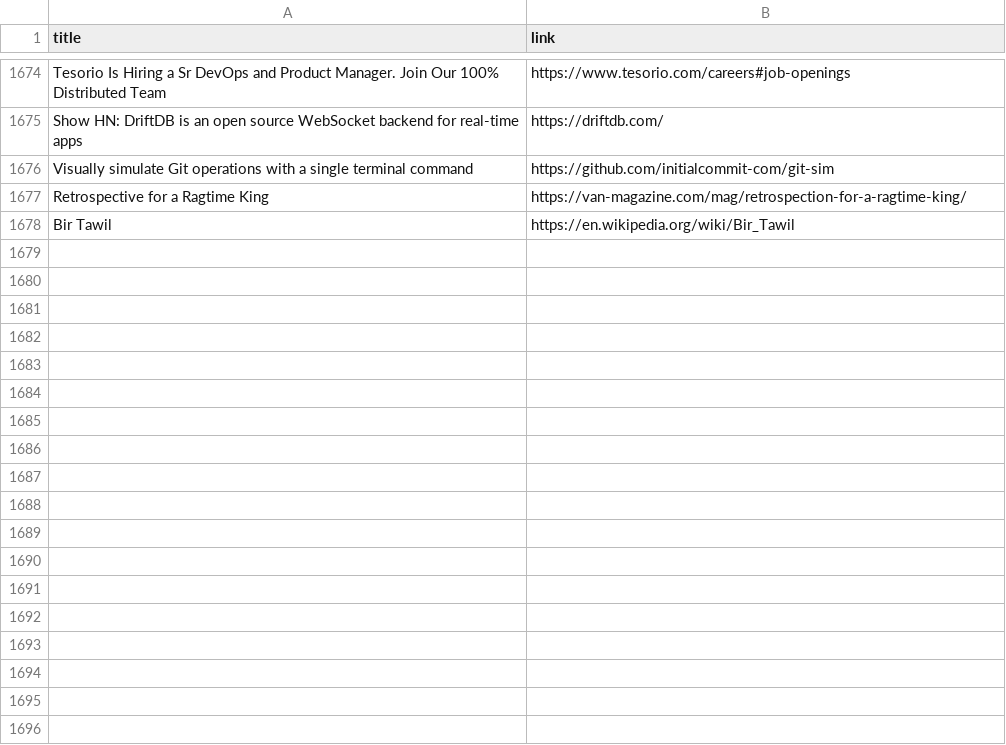
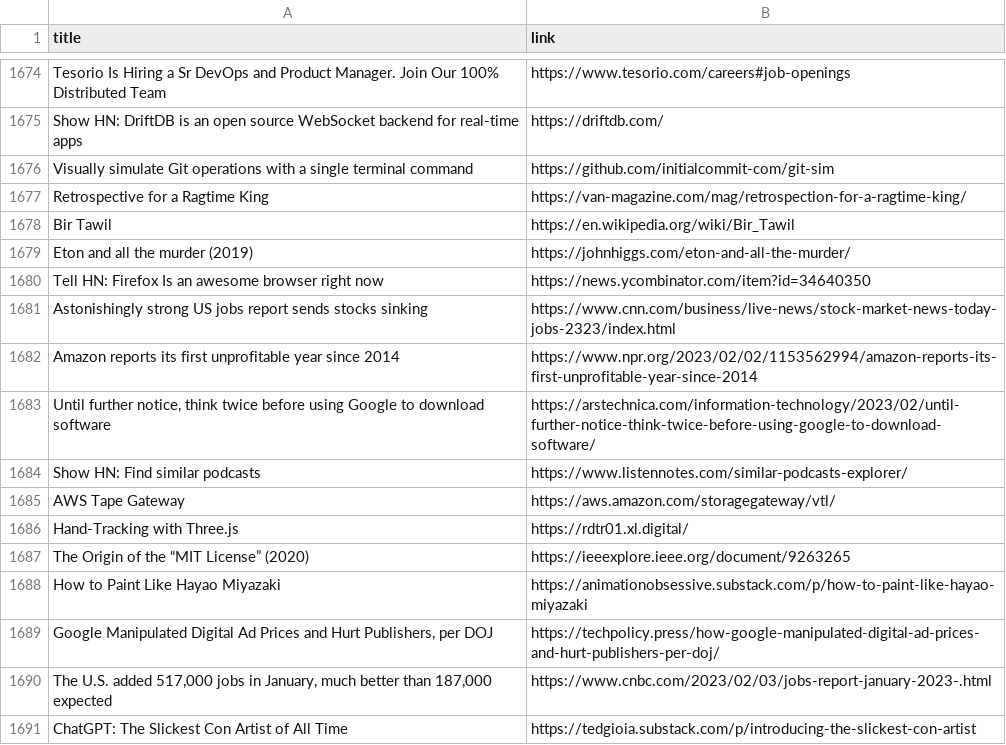
Before and after one commit to yellow-seed/aiit-bigdata-analysis-report2, a CSV file: index_output.csv, drawn as a sheet; only a part is shown, gaps mark what is left out.

Commit message:
update csv

```diff
--- a/index_output.csv
+++ b/index_output.csv
@@ -1678 +1678,14 @@ Retrospective for a Ragtime King,https://van-magazine.com/mag/retrospection-for-
 Bir Tawil,https://en.wikipedia.org/wiki/Bir_Tawil
+Eton and all the murder (2019),https://johnhiggs.com/eton-and-all-the-murder/
+Tell HN: Firefox Is an awesome browser right now,https://news.ycombinator.com/item?id=34640350
+Astonishingly strong US jobs report sends stocks sinking,https://www.cnn.com/business/live-news/stock-market-news-today-jobs-2323/index.html
+Amazon reports its first unprofitable year since 2014,https://www.npr.org/2023/02/02/1153562994/amazon-reports-its-first-unprofitable-year-since-2014
+"Until further notice, think twice before using Google to download software",https://arstechnica.com/information-technology/2023/02/until-further-notice-think-twice-before-using-google-to-download-software/
+Show HN: Find similar podcasts,https://www.listennotes.com/similar-podcasts-explorer/
+AWS Tape Gateway,https://aws.amazon.com/storagegateway/vtl/
+Hand-Tracking with Three.js,https://rdtr01.xl.digital/
+The Origin of the “MIT License” (2020),https://ieeexplore.ieee.org/document/9263265
+How to Paint Like Hayao Miyazaki,https://animationobsessive.substack.com/p/how-to-paint-like-hayao-miyazaki
+"Google Manipulated Digital Ad Prices and Hurt Publishers, per DOJ",https://techpolicy.press/how-google-manipulated-digital-ad-prices-and-hurt-publishers-per-doj/
+"The U.S. added 517,000 jobs in January, much better than 187,000 expected",https://www.cnbc.com/2023/02/03/jobs-report-january-2023-.html
+ChatGPT: The Slickest Con Artist of All Time,https://tedgioia.substack.com/p/introducing-the-slickest-con-artist
```
